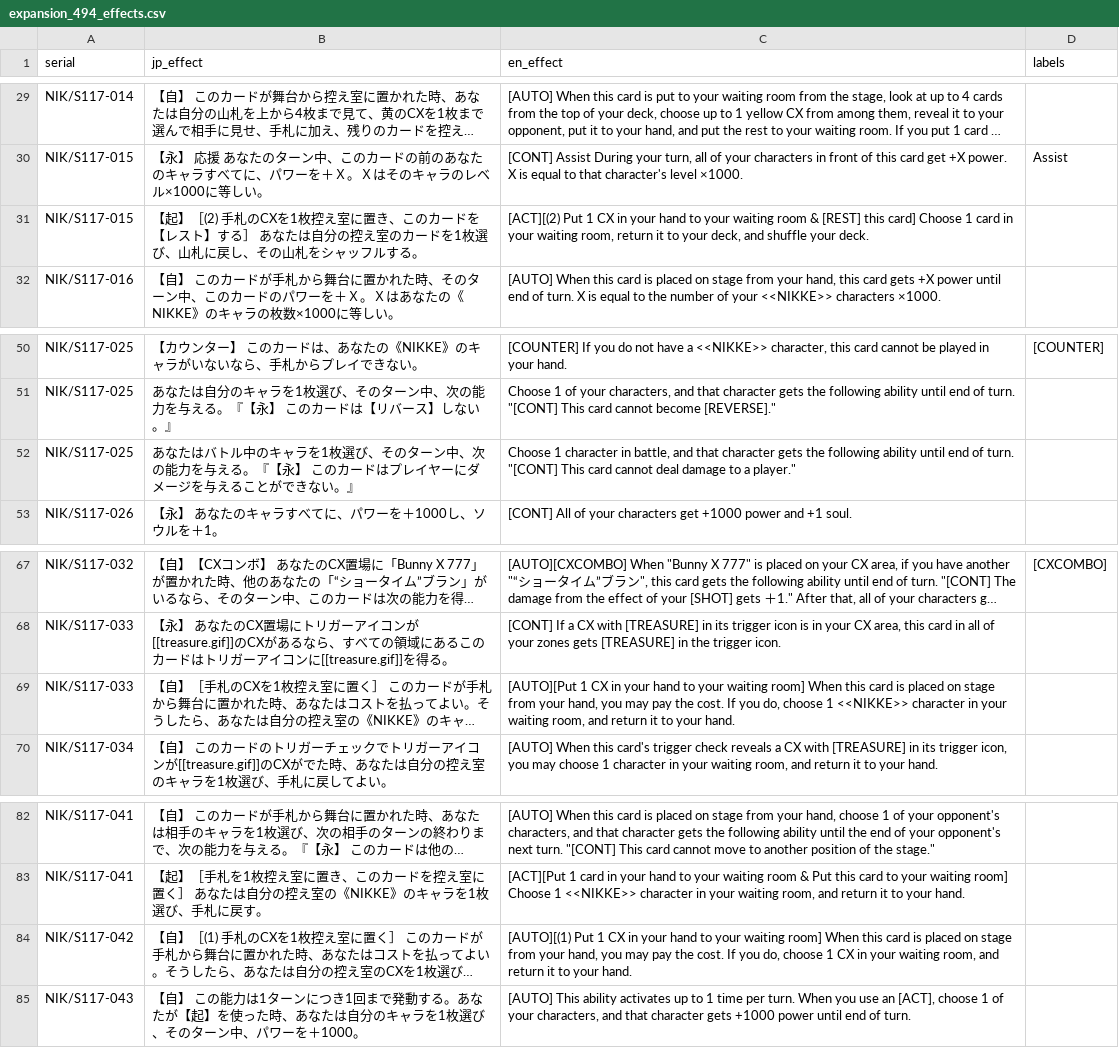
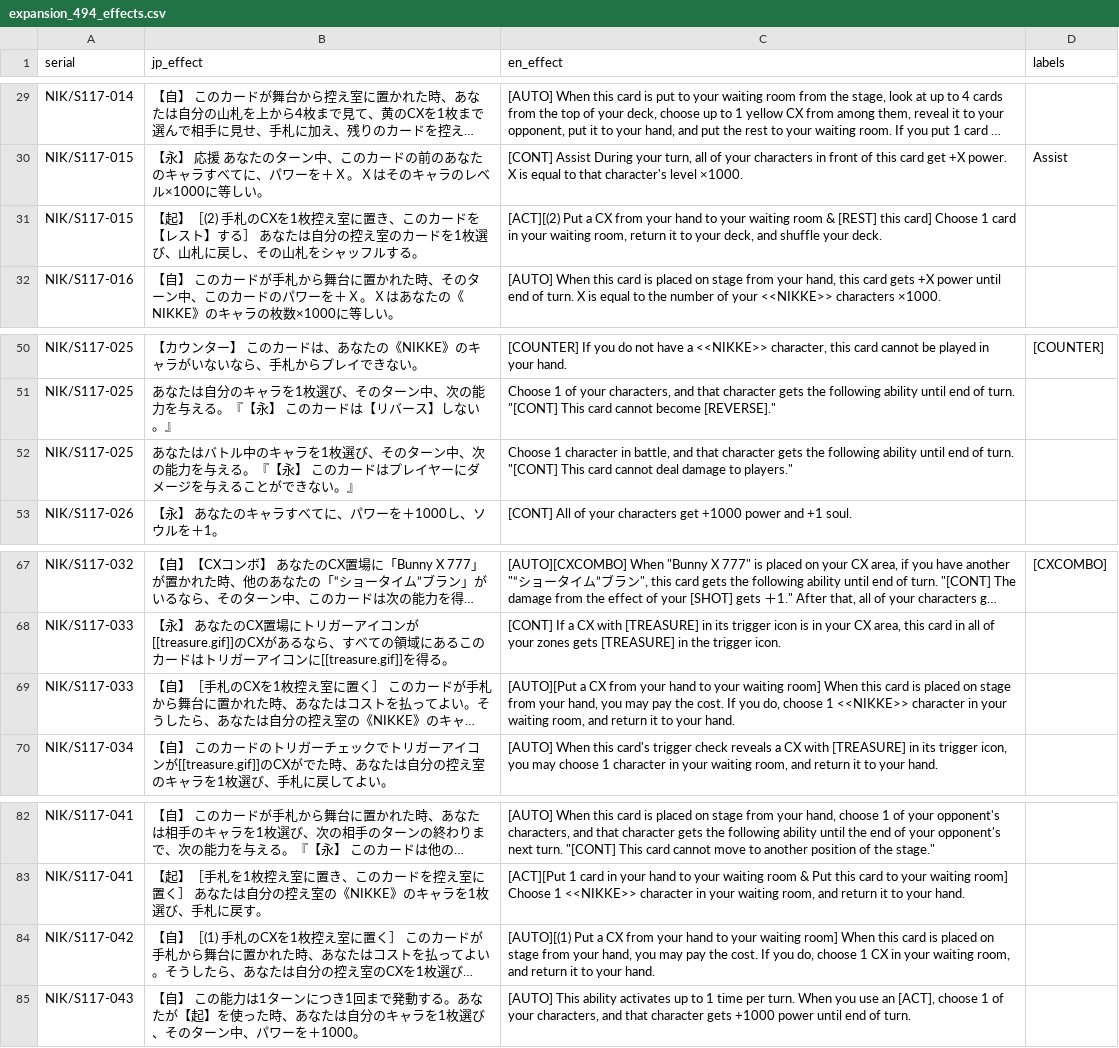
Before and after one commit to ronelm2000/wsmtools, a CSV file: Montage.Weiss.Tools.Test/Resources/Translations/expansion_494_effects.csv, drawn as a sheet; only a part is shown, gaps mark what is left out; long unchanged cells end in …; the diff names each change by its address in the sheet, - before the commit and + after, or states it on an @@ line.

Commit message:
Expand effect/condition token coverage & event cost parsing
- Added numerous new effect and condition tokens for Weiss Schwarz JP->EN translation (power/soul boosts, marker/memory/deck/cost handling, CX icon checks, etc.)
- Enhanced regex patterns for broader Japanese phrasing support
- Event effect parsing now extracts and translates cost clauses, including cost text in English output
- Improved multi-clause/nested effect parsing and cost/ability separation
- Added sample matches, XML docs, and README guidance for token maintenance
- Updated test data/code for new outputs and cost handling
- Registered all new tokens in WeissSchwarzCardTranslatorService
- Fixed/clarified English output for several effect translations
- Expanded and cleaned up test coverage

```diff
--- a/Montage.Weiss.Tools.Test/Resources/Translations/expansion_494_effects.csv
+++ b/Montage.Weiss.Tools.Test/Resources/Translations/expansion_494_effects.csv
-C31 (en_effect): [ACT][(2) Put 1 CX in your hand…
+C31 (en_effect): [ACT][(2) Put a CX from your hand…
-C52 (en_effect): …damage to a player."
+C52 (en_effect): …damage to players."
-C69 (en_effect): [AUTO][Put 1 CX in your hand…
+C69 (en_effect): [AUTO][Put a CX from your hand…
-C84 (en_effect): [AUTO][(1) Put 1 CX in your hand…
+C84 (en_effect): [AUTO][(1) Put a CX from your hand…
```
Also changed, not shown: 57 other files.
